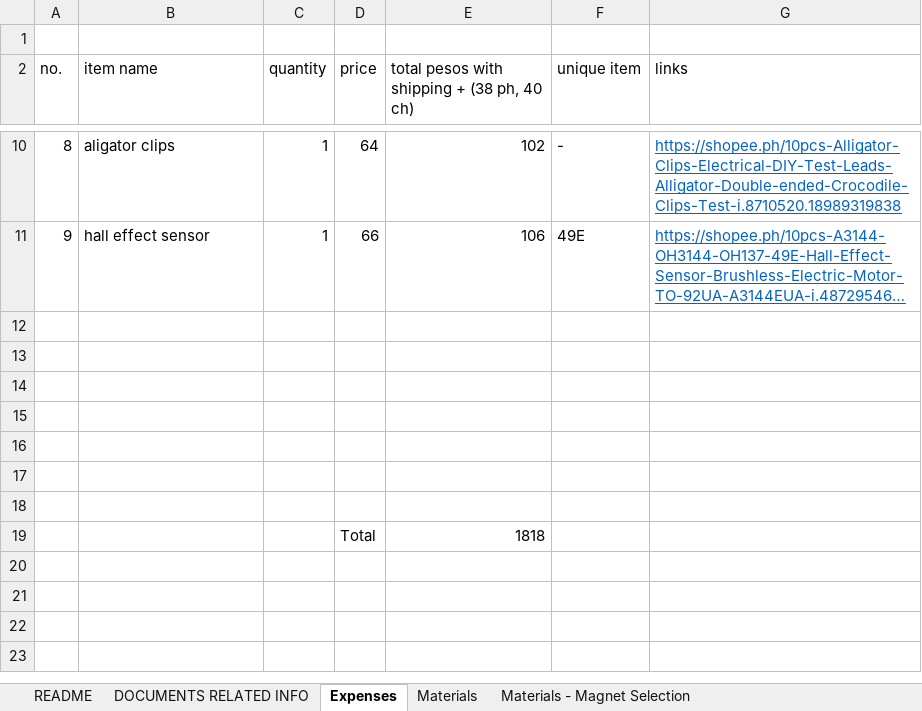
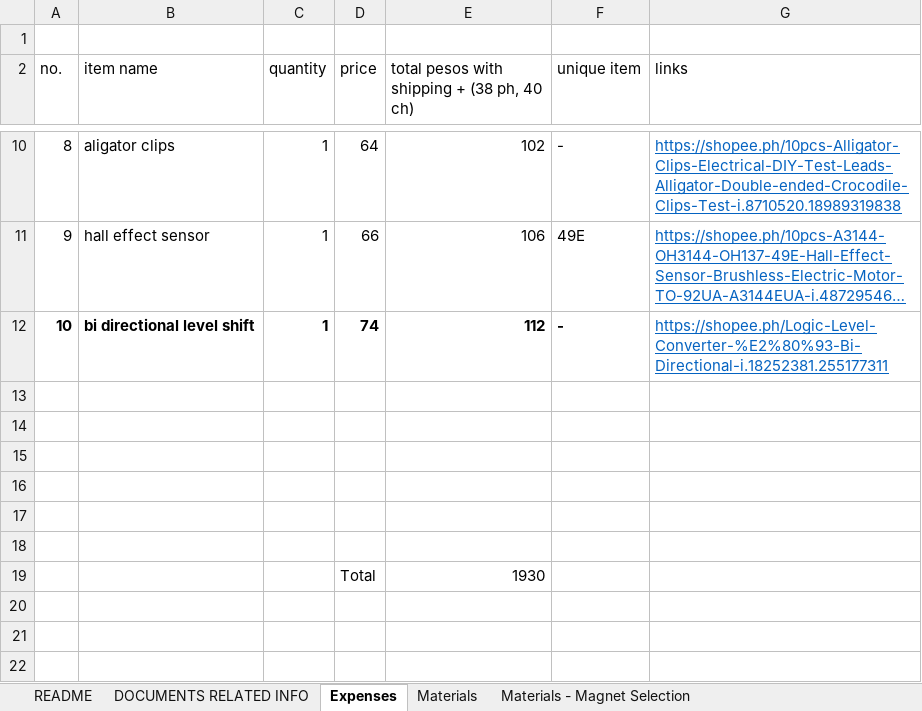
Before and after one commit to Jeo0/generotr, an Excel workbook: general objective.xlsx, sheet Expenses, drawn as a sheet; only a part is shown, gaps mark what is left out; the shorter side is filled out with more unchanged rows; long unchanged cells end in …; values as stored, in another font and other column widths than the file's, no borders; removed rows and columns are numbered as before the commit, all else as after; the diff names each change by its address in the sheet, - before the commit and + after, or states it on an @@ line.

Commit message:
details for stator

```diff
--- a/general objective.xlsx (sheet Expenses)
+++ b/general objective.xlsx (sheet Expenses)
+row 12: 10 | bi directional level shift | 1 | 74 | 112 | - | https://shopee.ph/Logic-Level-Converter-%E2%80%93-Bi-Directional-i.18252381.255177311
-row 19: (empty)
+row 19:  |  |  | Total | 1930
-row 19:  |  |  | Total | 1818
```
